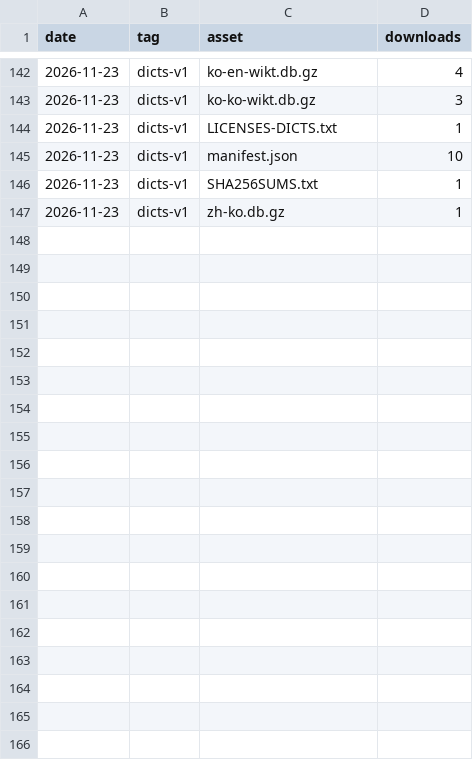
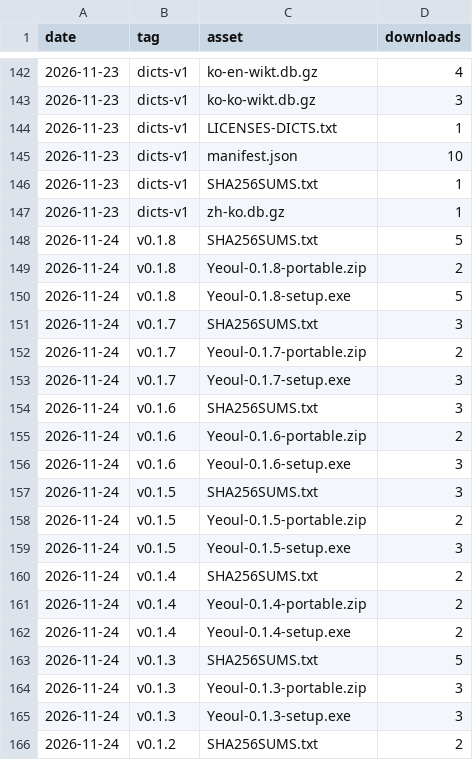
Before and after one commit to dodaseo/yeoul-releases, a CSV file: stats/downloads.csv, drawn as a sheet; only a part is shown, gaps mark what is left out; the diff covers the shown part only.

```diff
--- a/stats/downloads.csv
+++ b/stats/downloads.csv
@@ -147 +147,20 @@ date,tag,asset,downloads
 "2026-11-23","dicts-v1","zh-ko.db.gz",1
+"2026-11-24","v0.1.8","SHA256SUMS.txt",5
+"2026-11-24","v0.1.8","Yeoul-0.1.8-portable.zip",2
+"2026-11-24","v0.1.8","Yeoul-0.1.8-setup.exe",5
+"2026-11-24","v0.1.7","SHA256SUMS.txt",3
+"2026-11-24","v0.1.7","Yeoul-0.1.7-portable.zip",2
+"2026-11-24","v0.1.7","Yeoul-0.1.7-setup.exe",3
+"2026-11-24","v0.1.6","SHA256SUMS.txt",3
+"2026-11-24","v0.1.6","Yeoul-0.1.6-portable.zip",2
+"2026-11-24","v0.1.6","Yeoul-0.1.6-setup.exe",3
+"2026-11-24","v0.1.5","SHA256SUMS.txt",3
+"2026-11-24","v0.1.5","Yeoul-0.1.5-portable.zip",2
+"2026-11-24","v0.1.5","Yeoul-0.1.5-setup.exe",3
+"2026-11-24","v0.1.4","SHA256SUMS.txt",2
+"2026-11-24","v0.1.4","Yeoul-0.1.4-portable.zip",2
+"2026-11-24","v0.1.4","Yeoul-0.1.4-setup.exe",2
+"2026-11-24","v0.1.3","SHA256SUMS.txt",5
+"2026-11-24","v0.1.3","Yeoul-0.1.3-portable.zip",3
+"2026-11-24","v0.1.3","Yeoul-0.1.3-setup.exe",3
+"2026-11-24","v0.1.2","SHA256SUMS.txt",2
```
Also changed, not shown: 12 added rows elsewhere in this file, 7 other files.
